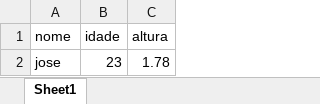
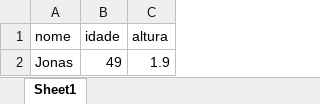
Before and after one commit to wdinizribeiro-source/UC06_ALGORITIMO, an Excel workbook: Aula12/Alunos.xlsx, sheet Sheet1, drawn as a sheet; values as stored, in another font and other column widths than the file's, no borders; removed rows and columns are numbered as before the commit, all else as after; the diff names each change by its address in the sheet, - before the commit and + after, or states it on an @@ line.

Commit message:
Aula 13 conexao banco de dados

```diff
--- a/Aula12/Alunos.xlsx (sheet Sheet1)
+++ b/Aula12/Alunos.xlsx (sheet Sheet1)
-row 2: jose | 23 | 1.78
+row 2: Jonas | 49 | 1.9
```
Also changed, not shown: 3 other files.
